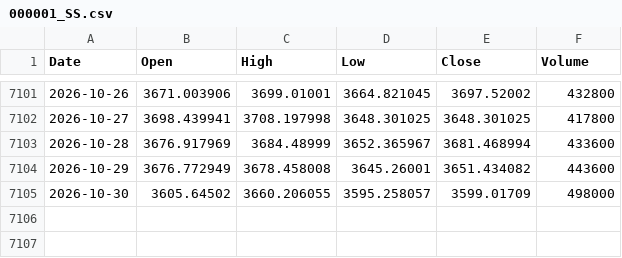
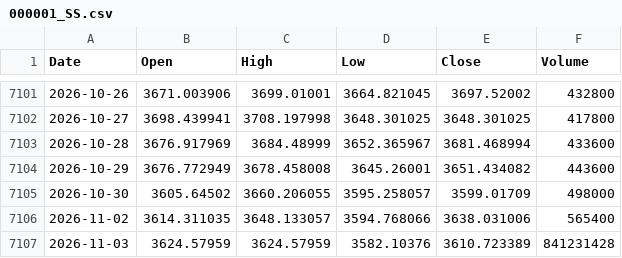
Before and after one commit to flytothejy/market-data, a CSV file: data/000001_SS.csv, drawn as a sheet; only a part is shown, gaps mark what is left out.

```diff
--- a/data/000001_SS.csv
+++ b/data/000001_SS.csv
@@ -7105 +7105,3 @@ Date,Open,High,Low,Close,Volume
 2026-10-30,3605.64502,3660.206055,3595.258057,3599.01709,498000
+2026-11-02,3614.311035,3648.133057,3594.768066,3638.031006,565400
+2026-11-03,3624.57959,3624.57959,3582.10376,3610.723389,841231428
```
Also changed, not shown: data/HSI.csv, data/KQ11.csv, 51 other files.
